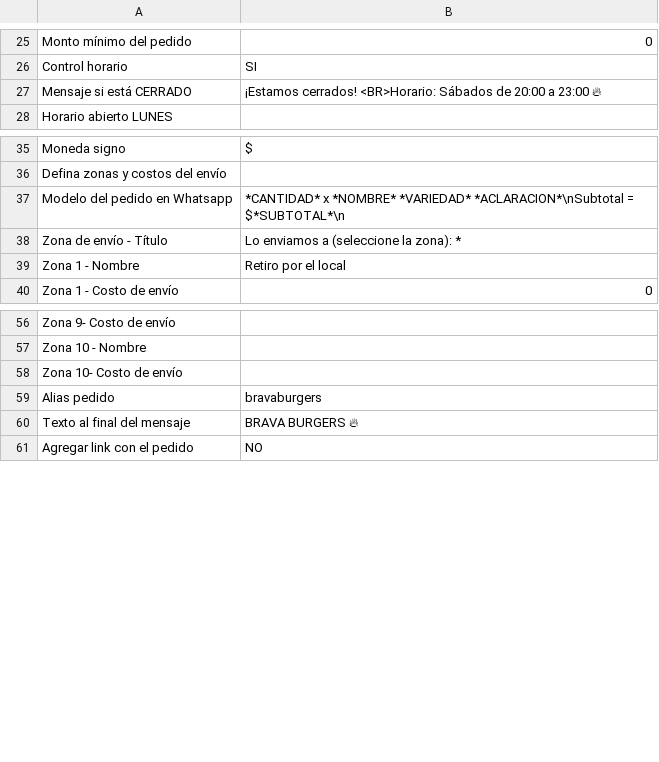
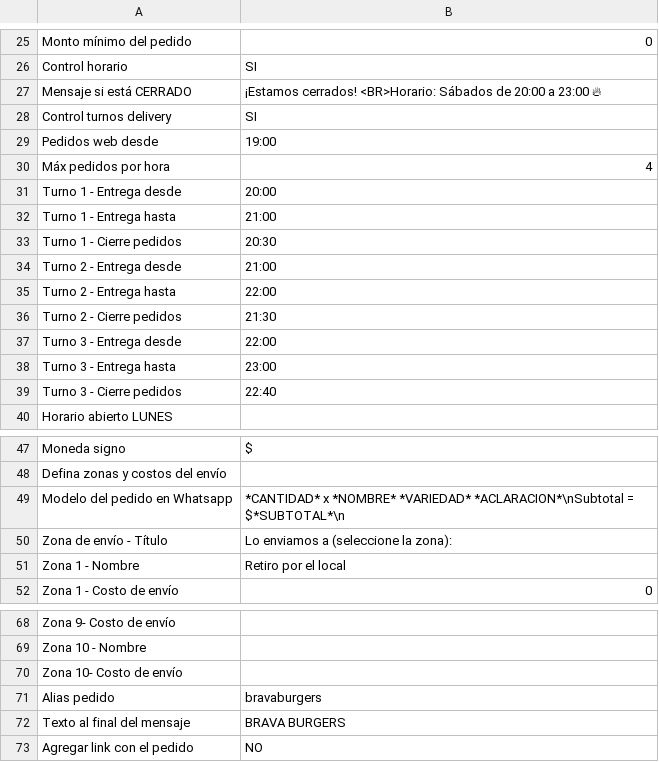
Before and after one commit to YezeGames/brava-burgers, a CSV file: BravaBurgers/sheets/brava-configuracion.csv, drawn as a sheet; only a part is shown, gaps mark what is left out.

```diff
--- a/BravaBurgers/sheets/brava-configuracion.csv
+++ b/BravaBurgers/sheets/brava-configuracion.csv
@@ -27,2 +27,14 @@ Control horario,SI
 Mensaje si está CERRADO,"¡Estamos cerrados! <BR>Horario: Sábados de 20:00 a 23:00 🔥"
+Control turnos delivery,SI
+Pedidos web desde,19:00
+Máx pedidos por hora,4
+Turno 1 - Entrega desde,20:00
+Turno 1 - Entrega hasta,21:00
+Turno 1 - Cierre pedidos,20:30
+Turno 2 - Entrega desde,21:00
+Turno 2 - Entrega hasta,22:00
+Turno 2 - Cierre pedidos,21:30
+Turno 3 - Entrega desde,22:00
+Turno 3 - Entrega hasta,23:00
+Turno 3 - Cierre pedidos,22:40
 Horario abierto LUNES,
@@ -37,3 +49,3 @@ Defina zonas y costos del envío,
 Modelo del pedido en Whatsapp,"*CANTIDAD* x *NOMBRE* *VARIEDAD* *ACLARACION*\nSubtotal = $*SUBTOTAL*\n"
-Zona de envío - Título,Lo enviamos a (seleccione la zona): *
+Zona de envío - Título,Lo enviamos a (seleccione la zona):
 Zona 1 - Nombre,Retiro por el local
@@ -59,3 +71,3 @@ Zona 10- Costo de envío,
 Alias pedido,bravaburgers
-Texto al final del mensaje,BRAVA BURGERS 🔥
+Texto al final del mensaje,BRAVA BURGERS
 Agregar link con el pedido,NO
```
Also changed, not shown: 6 other files.
